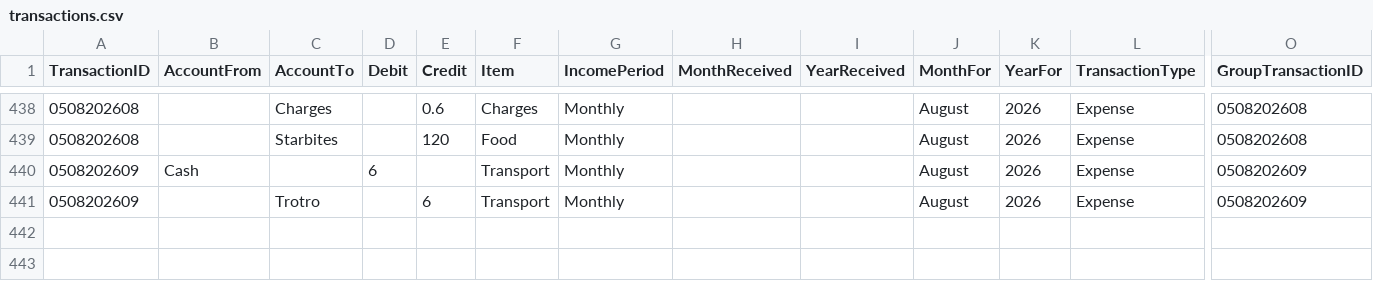
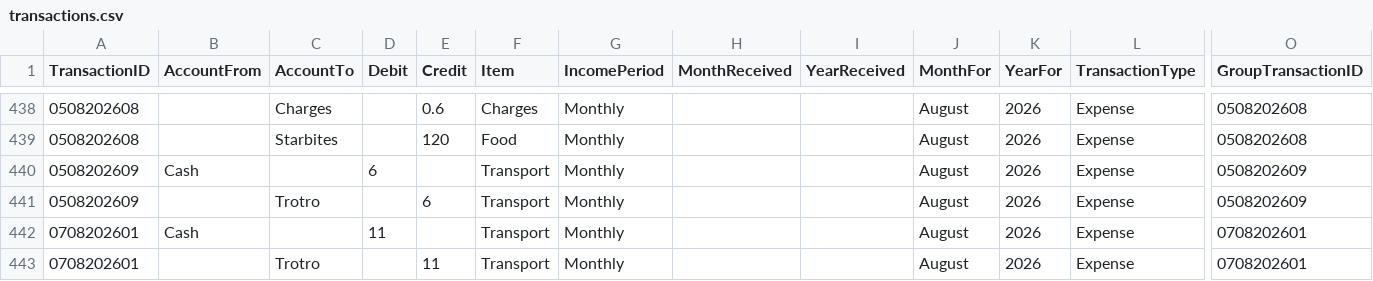
Before and after one commit to lolaaaaa1/lifeOS, a CSV file: data/transactions.csv, drawn as a sheet; only a part is shown, gaps mark what is left out; rows hold the shown columns only; the diff names each change by its address in the sheet, - before the commit and + after, or states it on an @@ line.

Commit message:
Add txn 0708202601

```diff
--- a/data/transactions.csv
+++ b/data/transactions.csv
+row 442: 0708202601 | Cash |  | 11 |  | Transport | Monthly |  |  | August | 2026 | Expense | 0708202601
+row 443: 0708202601 |  | Trotro |  | 11 | Transport | Monthly |  |  | August | 2026 | Expense | 0708202601
```
